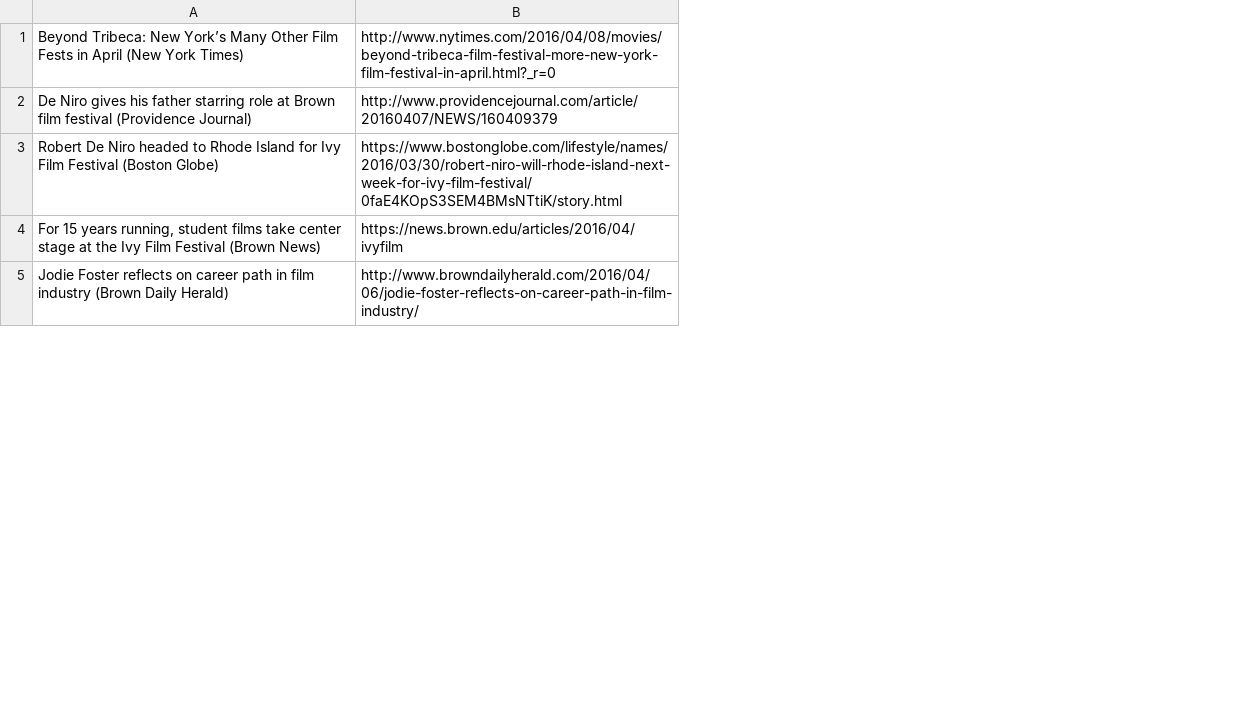
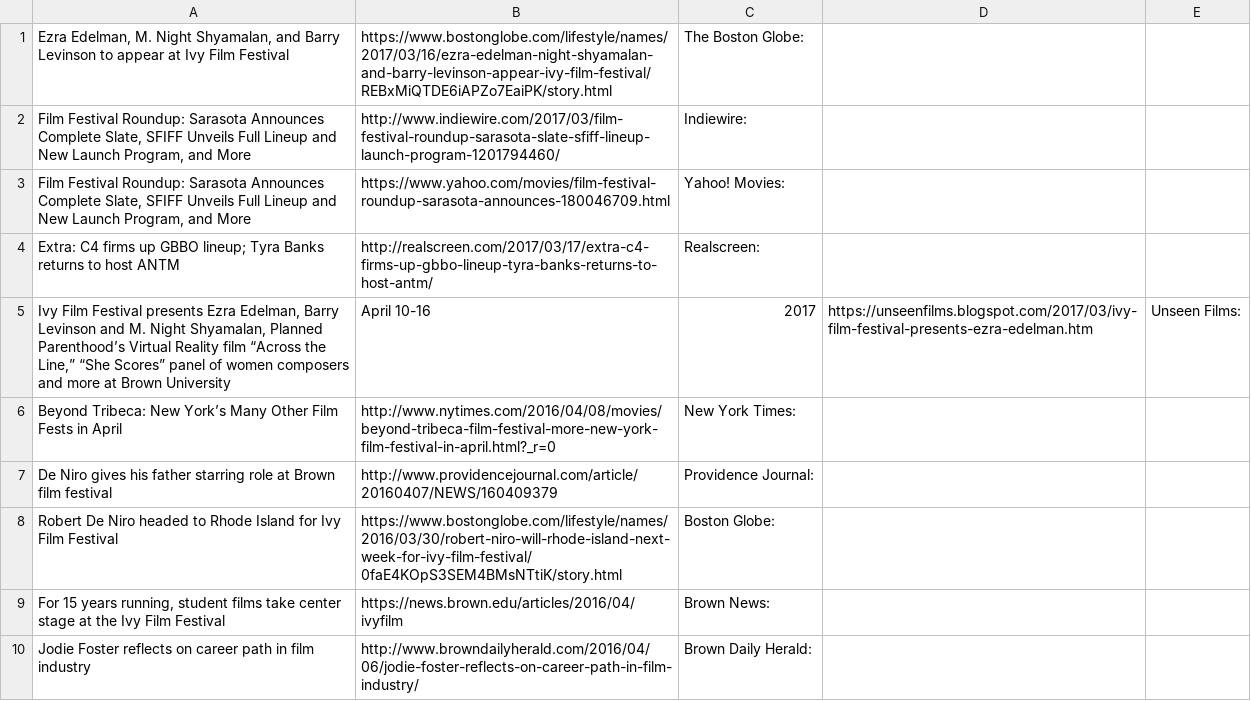
Before and after one commit to ivyfilmfestival/ivyfilmfestival.github.io, a CSV file: src/util/press.csv, drawn as a sheet; only a part is shown; removed rows and columns are numbered as before the commit, all else as after; the diff names each change by its address in the sheet, - before the commit and + after, or states it on an @@ line.

```diff
--- a/src/util/press.csv
+++ b/src/util/press.csv
-column A, rows 1-5: Beyond Tribeca: New York’s Many Other Film Fests in April (New York Times) | De Niro gives his father starring role at Brown film festival (Providence Journal) | Robert De Niro headed to Rhode Island for Ivy Film Festival (Boston Globe) | For 15 years running, student films take center stage at the Ivy Film Festival (Brown News) | Jodie Foster reflects on career path in film industry (Brown Daily Herald)
+column A, rows 6-10: Beyond Tribeca: New York’s Many Other Film Fests in April | De Niro gives his father starring role at Brown film festival | Robert De Niro headed to Rhode Island for Ivy Film Festival | For 15 years running, student films take center stage at the Ivy Film Festival | Jodie Foster reflects on career path in film industry
+column C, rows 6-10: New York Times: | Providence Journal: | Boston Globe: | Brown News: | Brown Daily Herald:
+column D, empty
+column E, empty
+row 1: Ezra Edelman, M. Night Shyamalan, and Barry Levinson to appear at Ivy Film Festival | https://www.bostonglobe.com/lifestyle/names/2017/03/16/ezra-edelman-night-shyamalan-and-barry-levinson-appear-ivy-film-festival/REBxMiQTDE6iAPZo7EaiPK/story.html | The Boston Globe:
+row 2: Film Festival Roundup: Sarasota Announces Complete Slate, SFIFF Unveils Full Lineup and New Launch Program, and More | http://www.indiewire.com/2017/03/film-festival-roundup-sarasota-slate-sfiff-lineup-launch-program-1201794460/ | Indiewire:
+row 3: Film Festival Roundup: Sarasota Announces Complete Slate, SFIFF Unveils Full Lineup and New Launch Program, and More | https://www.yahoo.com/movies/film-festival-roundup-sarasota-announces-180046709.html | Yahoo! Movies:
+row 4: Extra: C4 firms up GBBO lineup; Tyra Banks returns to host ANTM | http://realscreen.com/2017/03/17/extra-c4-firms-up-gbbo-lineup-tyra-banks-returns-to-host-antm/ | Realscreen:
+row 5: Ivy Film Festival presents Ezra Edelman, Barry Levinson and M. Night Shyamalan, Planned Parenthood’s Virtual Reality film “Across the Line,” “She Scores” panel of women composers and more at Brown University | April 10-16 | 2017 | https://unseenfilms.blogspot.com/2017/03/ivy-film-festival-presents-ezra-edelman.htm | Unseen Films:
```
Also changed, not shown: 5 other files.
